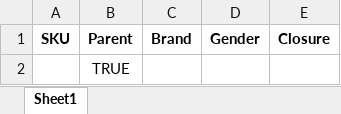
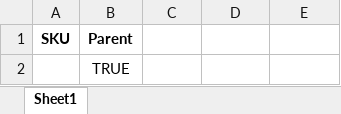
Before and after one commit to Sirico/Sif_Data_Entry.py, an Excel workbook: test.xlsx, sheet Sheet1, drawn as a sheet; values as stored, in another font and other column widths than the file's, no borders; the diff names each change by its address in the sheet, - before the commit and + after, or states it on an @@ line.

```diff
--- a/test.xlsx (sheet Sheet1)
+++ b/test.xlsx (sheet Sheet1)
-C1: Brand
+C1: (empty)
-D1: Gender
+D1: (empty)
-E1: Closure
+E1: (empty)
```
Also changed, not shown: flaskblog/test.xlsx, 8 other files.
